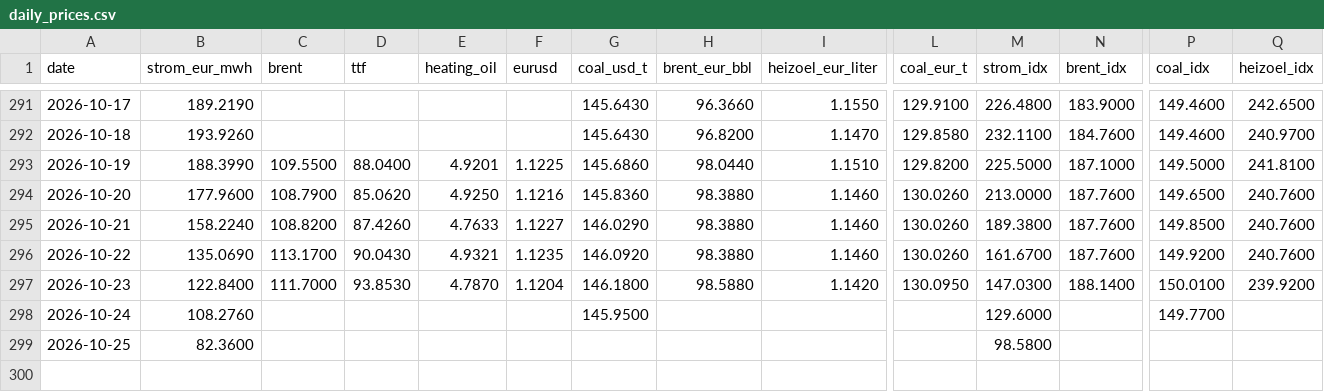
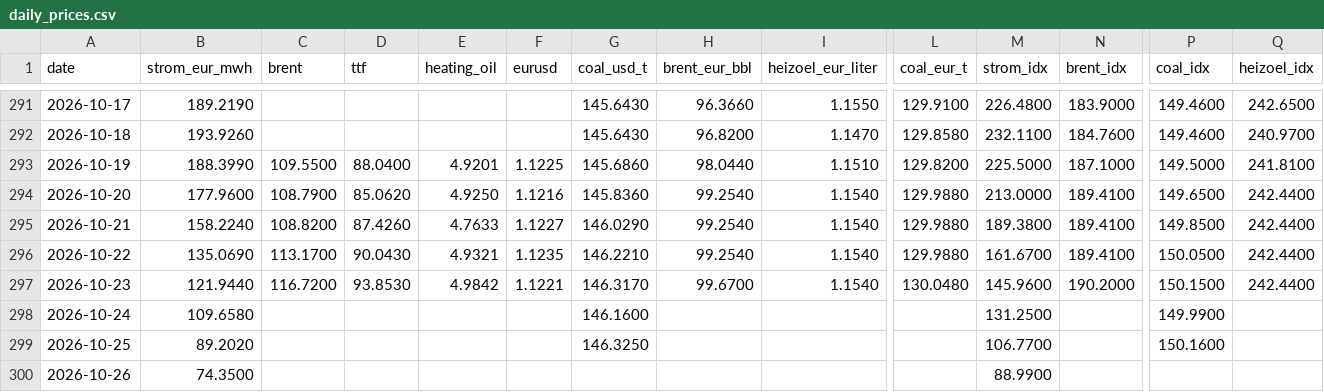
Before and after one commit to DoiEnnoson/Energyprices, a CSV file: data/daily_prices.csv, drawn as a sheet; only a part is shown, gaps mark what is left out; rows hold the shown columns only; the diff names each change by its address in the sheet, - before the commit and + after, or states it on an @@ line.

```diff
--- a/data/daily_prices.csv
+++ b/data/daily_prices.csv
-H294:H296 (brent_eur_bbl): 98.3880
+H294:H296 (brent_eur_bbl): 99.2540
-I294:I296 (heizoel_eur_liter): 1.1460
+I294:I296 (heizoel_eur_liter): 1.1540
-L294:L296 (coal_eur_t): 130.0260
+L294:L296 (coal_eur_t): 129.9880
-N294:N296 (brent_idx): 187.7600
+N294:N296 (brent_idx): 189.4100
-Q294:Q296 (heizoel_idx): 240.7600
+Q294:Q296 (heizoel_idx): 242.4400
-G296 (coal_usd_t): 146.0920
+G296 (coal_usd_t): 146.2210
-P296 (coal_idx): 149.9200
+P296 (coal_idx): 150.0500
-B297 (strom_eur_mwh): 122.8400
+B297 (strom_eur_mwh): 121.9440
-C297 (brent): 111.7000
+C297 (brent): 116.7200
-E297 (heating_oil): 4.7870
+E297 (heating_oil): 4.9842
-F297 (eurusd): 1.1204
+F297 (eurusd): 1.1221
-G297 (coal_usd_t): 146.1800
+G297 (coal_usd_t): 146.3170
-H297 (brent_eur_bbl): 98.5880
+H297 (brent_eur_bbl): 99.6700
-I297 (heizoel_eur_liter): 1.1420
+I297 (heizoel_eur_liter): 1.1540
-L297 (coal_eur_t): 130.0950
+L297 (coal_eur_t): 130.0480
-M297 (strom_idx): 147.0300
+M297 (strom_idx): 145.9600
-N297 (brent_idx): 188.1400
+N297 (brent_idx): 190.2000
-P297 (coal_idx): 150.0100
+P297 (coal_idx): 150.1500
-Q297 (heizoel_idx): 239.9200
+Q297 (heizoel_idx): 242.4400
-B298 (strom_eur_mwh): 108.2760
+B298 (strom_eur_mwh): 109.6580
-G298 (coal_usd_t): 145.9500
+G298 (coal_usd_t): 146.1600
-M298 (strom_idx): 129.6000
+M298 (strom_idx): 131.2500
-P298 (coal_idx): 149.7700
+P298 (coal_idx): 149.9900
-B299 (strom_eur_mwh): 82.3600
+B299 (strom_eur_mwh): 89.2020
-G299 (coal_usd_t): (empty)
+G299 (coal_usd_t): 146.3250
-M299 (strom_idx): 98.5800
+M299 (strom_idx): 106.7700
-P299 (coal_idx): (empty)
+P299 (coal_idx): 150.1600
+row 300: 2026-10-26 | 74.3500 |  |  |  |  |  |  |  |  | 88.9900
```
Also changed, not shown: 3 other files.
